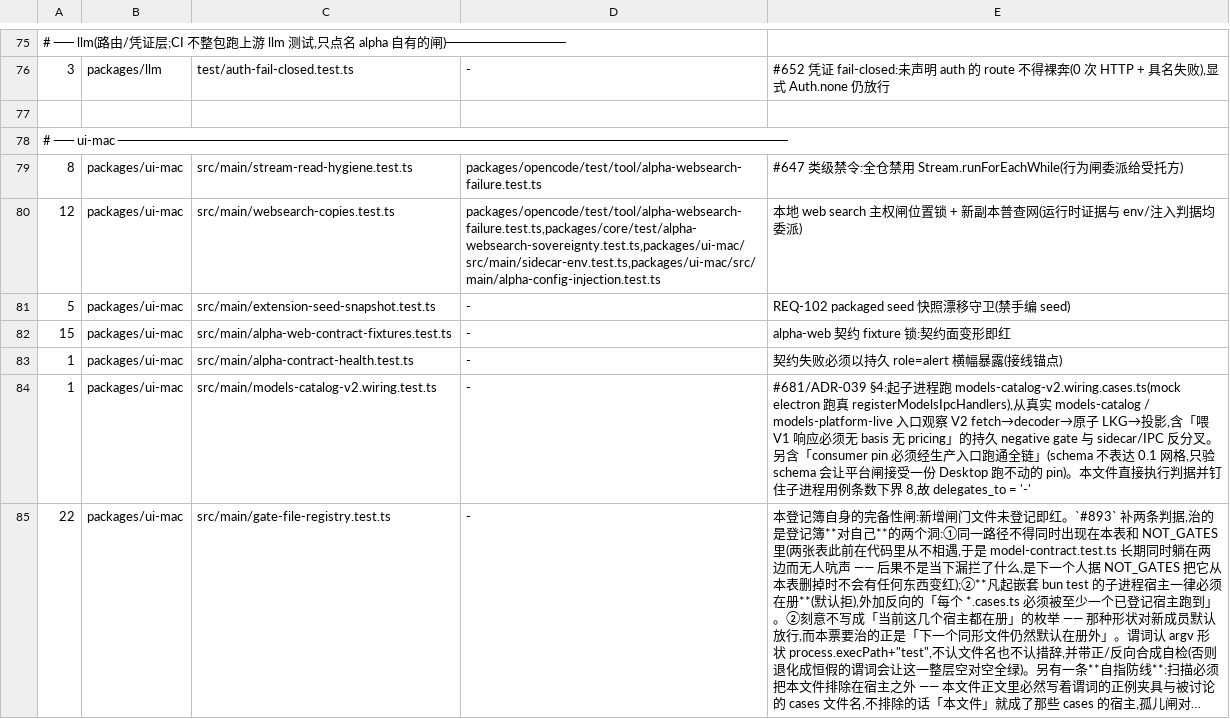
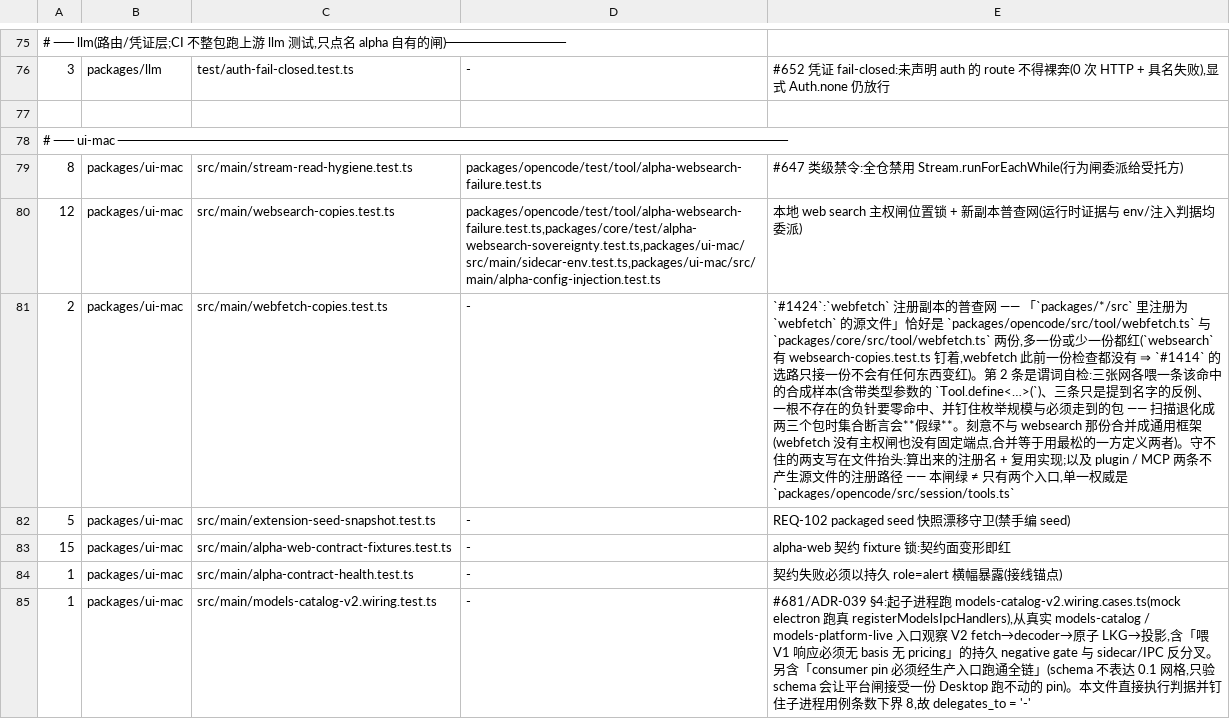
Before and after one commit to jinjunnn/alpha-code, a TSV file: scripts/gate-files.tsv, drawn as a sheet; only a part is shown, gaps mark what is left out; the shorter side is filled out with more unchanged rows; long unchanged cells end in …; the diff names each change by its address in the sheet, - before the commit and + after, or states it on an @@ line.

```diff
--- a/scripts/gate-files.tsv
+++ b/scripts/gate-files.tsv
+row 81: 2 | packages/ui-mac | src/main/webfetch-copies.test.ts | - | `#1424`:`webfetch` 注册副本的普查网 —— 「`packages/*/src` 里注册为 `webfetch` 的源文件」恰好是 `packages/opencode/src/tool/webfetch.ts` 与 `packages/core/src/tool/webfetch.ts` 两份,多一份或少一份都红(`websearch` 有 websearch-copies.test.ts 钉着,webfetch 此前一份检查都没有 ⇒ `#1414` 的选路只接一份不会有任何东西变红)。第 2 条是谓词自检:三张网各喂一条该命中的合成样本(含带类型参数的 `Tool.define<…>(`)、三条只是提到名字的反例、一根不存在的负针要零命中、并钉住枚举规模与必须走到的包 —— 扫描退化成两三个包时集合断言会**假绿**。刻意不与 websearch 那份合并成通用框架(webfetch 没有主权闸也没有固定端点,合并等于用最松的一方定义两者)。守不住的两支写在文件抬头:算出来的注册名 + 复用实现;以及 plugin / MCP 两条不产生源文件的注册路径 —— 本闸绿 ≠ 只有两个入口,单一权威是 `packages/opencode/src/session/tools.ts`
```
Also changed, not shown: 2 other files.
